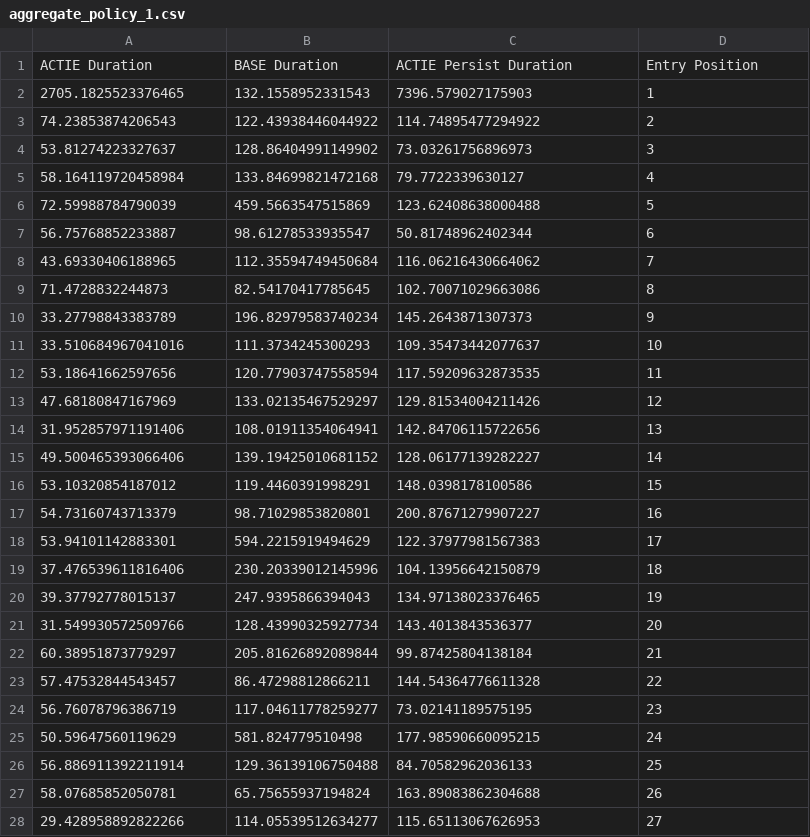
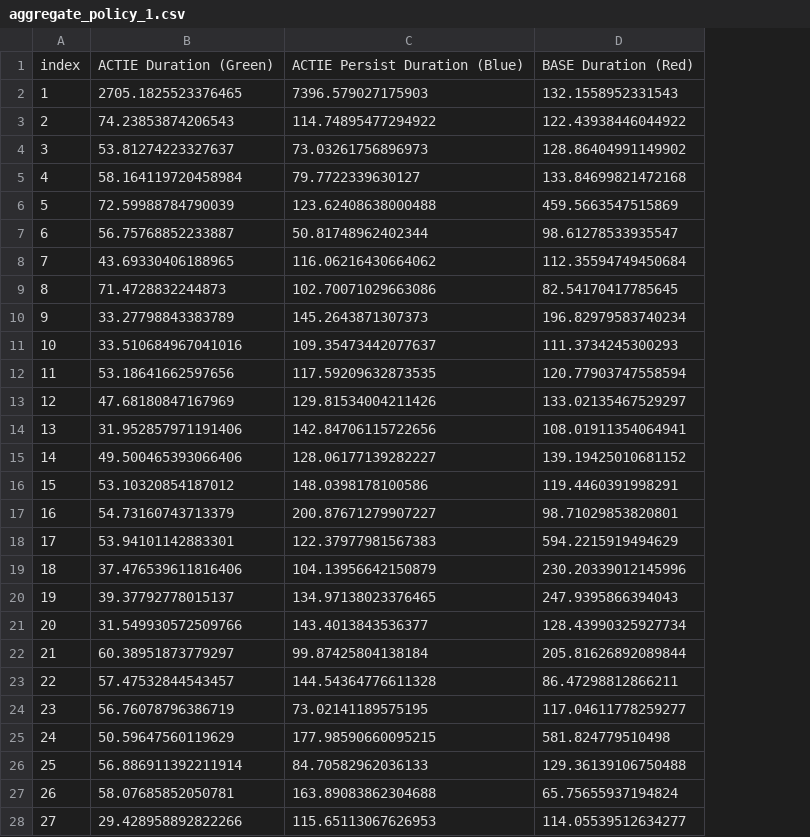
Before and after one commit to mtt-merz/actie, a CSV file: examples/focus_feed/logs/aggregate_policy_1.csv, drawn as a sheet; only a part is shown; removed rows and columns are numbered as before the commit, all else as after; the diff covers the shown part only; the diff names each change by its address in the sheet, - before the commit and + after, or states it on an @@ line.

Commit message:
update datasets

```diff
--- a/examples/focus_feed/logs/aggregate_policy_1.csv
+++ b/examples/focus_feed/logs/aggregate_policy_1.csv
+column A, rows 2-28: 1 | 2 | 3 | 4 | 5 | 6 | 7 | 8 | 9 | 10 | 11 | 12 | 13 | 14 | 15 | 16 | 17 | 18 | 19 | 20 | 21 | 22 | 23 | 24 | 25 | 26 | 27
-column B, rows 2-28: 132.1558952331543 | 122.43938446044922 | 128.86404991149902 | 133.84699821472168 | 459.5663547515869 | 98.61278533935547 | 112.35594749450684 | 82.54170417785645 | 196.82979583740234 | 111.3734245300293 | 120.77903747558594 | 133.02135467529297 | 108.01911354064941 | 139.19425010681152 | 119.4460391998291 | 98.71029853820801 | 594.2215919494629 | 230.20339012145996 | 247.9395866394043 | 128.43990325927734 | 205.81626892089844 | 86.47298812866211 | 117.04611778259277 | 581.824779510498 | 129.36139106750488 | 65.75655937194824 | 114.05539512634277
-row 1: ACTIE Duration | BASE Duration | ACTIE Persist Duration | Entry Position
+row 1: index | ACTIE Duration (Green) | ACTIE Persist Duration (Blue) | BASE Duration (Red)
-D2: 1
+D2: 132.1558952331543
-D3: 2
+D3: 122.43938446044922
-D4: 3
+D4: 128.86404991149902
-D5: 4
+D5: 133.84699821472168
-D6: 5
+D6: 459.5663547515869
-D7: 6
+D7: 98.61278533935547
-D8: 7
+D8: 112.35594749450684
-D9: 8
+D9: 82.54170417785645
-D10: 9
+D10: 196.82979583740234
-D11: 10
+D11: 111.3734245300293
-D12: 11
+D12: 120.77903747558594
-D13: 12
+D13: 133.02135467529297
-D14: 13
+D14: 108.01911354064941
-D15: 14
+D15: 139.19425010681152
-D16: 15
+D16: 119.4460391998291
-D17: 16
+D17: 98.71029853820801
-D18: 17
+D18: 594.2215919494629
-D19: 18
+D19: 230.20339012145996
-D20: 19
+D20: 247.9395866394043
-D21: 20
+D21: 128.43990325927734
-D22: 21
+D22: 205.81626892089844
-D23: 22
+D23: 86.47298812866211
-D24: 23
+D24: 117.04611778259277
-D25: 24
+D25: 581.824779510498
-D26: 25
+D26: 129.36139106750488
-D27: 26
+D27: 65.75655937194824
-D28: 27
+D28: 114.05539512634277
```
Also changed, not shown: 73 edited cells elsewhere in this file, examples/focus_feed/logs/aggregate_policy_100.csv, examples/focus_feed/logs/aggregate_policy_1000.csv, 8 other files.
